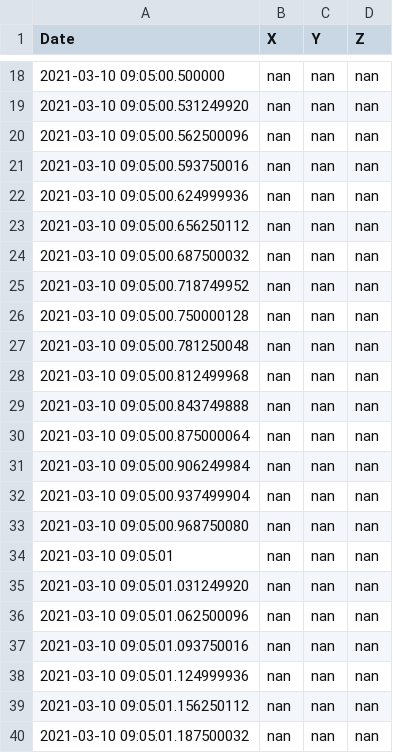
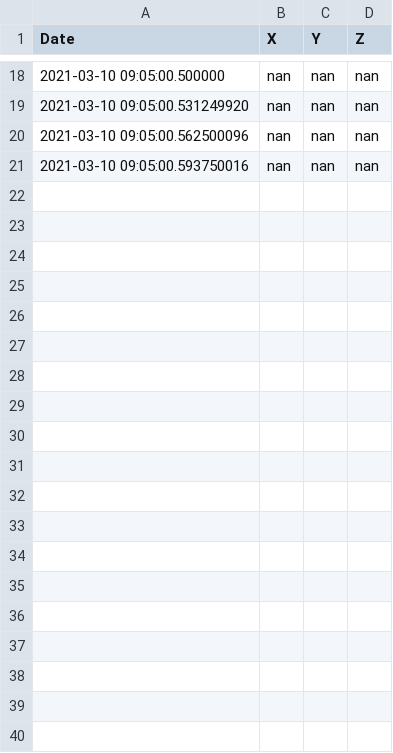
Before and after one commit to AriannaBi/SimpleFCNN, a CSV file: original.csv, drawn as a sheet; only a part is shown, gaps mark what is left out; the diff covers the shown part only.

```diff
--- a/original.csv
+++ b/original.csv
@@ -21,20 +21 @@ Date,X,Y,Z
 2021-03-10 09:05:00.593750016,nan,nan,nan
-2021-03-10 09:05:00.624999936,nan,nan,nan
-2021-03-10 09:05:00.656250112,nan,nan,nan
-2021-03-10 09:05:00.687500032,nan,nan,nan
-2021-03-10 09:05:00.718749952,nan,nan,nan
-2021-03-10 09:05:00.750000128,nan,nan,nan
-2021-03-10 09:05:00.781250048,nan,nan,nan
-2021-03-10 09:05:00.812499968,nan,nan,nan
-2021-03-10 09:05:00.843749888,nan,nan,nan
-2021-03-10 09:05:00.875000064,nan,nan,nan
-2021-03-10 09:05:00.906249984,nan,nan,nan
-2021-03-10 09:05:00.937499904,nan,nan,nan
-2021-03-10 09:05:00.968750080,nan,nan,nan
-2021-03-10 09:05:01,nan,nan,nan
-2021-03-10 09:05:01.031249920,nan,nan,nan
-2021-03-10 09:05:01.062500096,nan,nan,nan
-2021-03-10 09:05:01.093750016,nan,nan,nan
-2021-03-10 09:05:01.124999936,nan,nan,nan
-2021-03-10 09:05:01.156250112,nan,nan,nan
-2021-03-10 09:05:01.187500032,nan,nan,nan
```
Also changed, not shown: 11 removed rows elsewhere in this file, 6 other files.
